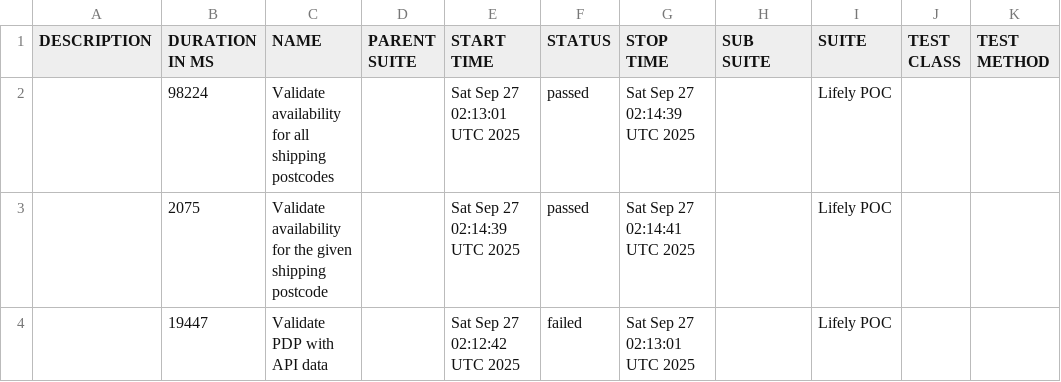
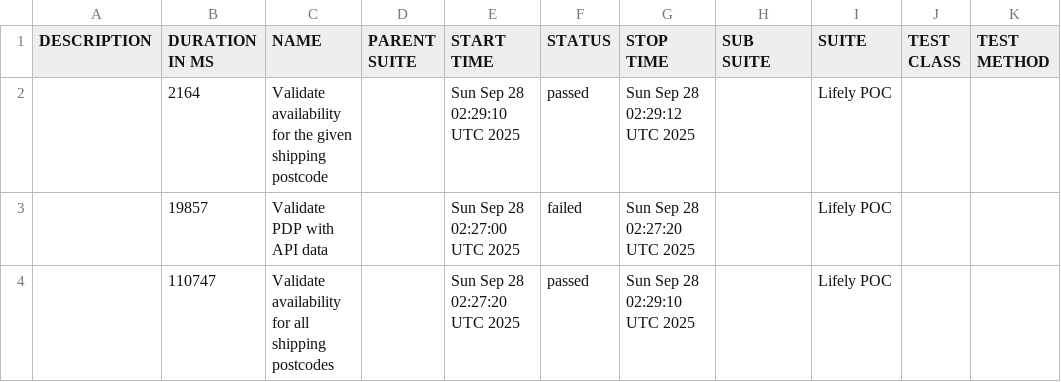
Before and after one commit to Het0603/E-Living, a CSV file: data/suites.csv, drawn as a sheet.

```diff
--- a/data/suites.csv
+++ b/data/suites.csv
@@ -1,4 +1,4 @@
 "DESCRIPTION","DURATION IN MS","NAME","PARENT SUITE","START TIME","STATUS","STOP TIME","SUB SUITE","SUITE","TEST CLASS","TEST METHOD"
-"","98224","Validate availability for all shipping postcodes","","Sat Sep 27 02:13:01 UTC 2025","passed","Sat Sep 27 02:14:39 UTC 2025","","Lifely POC","",""
-"","2075","Validate availability for the given shipping postcode","","Sat Sep 27 02:14:39 UTC 2025","passed","Sat Sep 27 02:14:41 UTC 2025","","Lifely POC","",""
-"","19447","Validate PDP with API data","","Sat Sep 27 02:12:42 UTC 2025","failed","Sat Sep 27 02:13:01 UTC 2025","","Lifely POC","",""
+"","2164","Validate availability for the given shipping postcode","","Sun Sep 28 02:29:10 UTC 2025","passed","Sun Sep 28 02:29:12 UTC 2025","","Lifely POC","",""
+"","19857","Validate PDP with API data","","Sun Sep 28 02:27:00 UTC 2025","failed","Sun Sep 28 02:27:20 UTC 2025","","Lifely POC","",""
+"","110747","Validate availability for all shipping postcodes","","Sun Sep 28 02:27:20 UTC 2025","passed","Sun Sep 28 02:29:10 UTC 2025","","Lifely POC","",""
```
Also changed, not shown: 25 other files.
